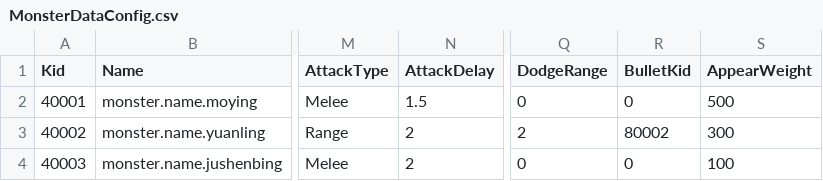
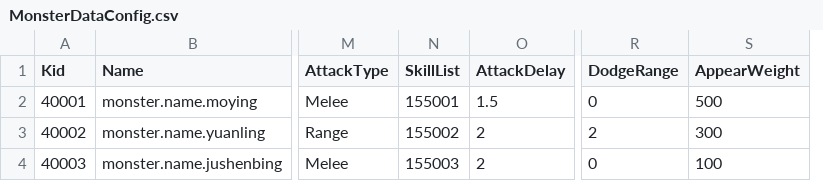
Before and after one commit to sigmadruid/NewMaze, a CSV file: Assets/StreamingAssets/Configs/MonsterDataConfig.csv, drawn as a sheet; only a part is shown, gaps mark what is left out; removed rows and columns are numbered as before the commit, all else as after; the diff names each change by its address in the sheet, - before the commit and + after, or states it on an @@ line.

```diff
--- a/Assets/StreamingAssets/Configs/MonsterDataConfig.csv
+++ b/Assets/StreamingAssets/Configs/MonsterDataConfig.csv
+column N (SkillList), rows 2-4: 155001 | 155002 | 155003
-column R (BulletKid), rows 2-4: 0 | 80002 | 0
```
Also changed, not shown: Assets/StreamingAssets/Configs/HeroDataConfig.csv, 16 other files.
